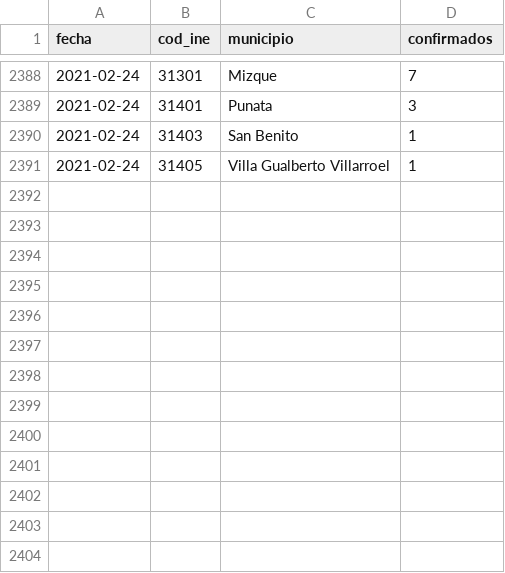
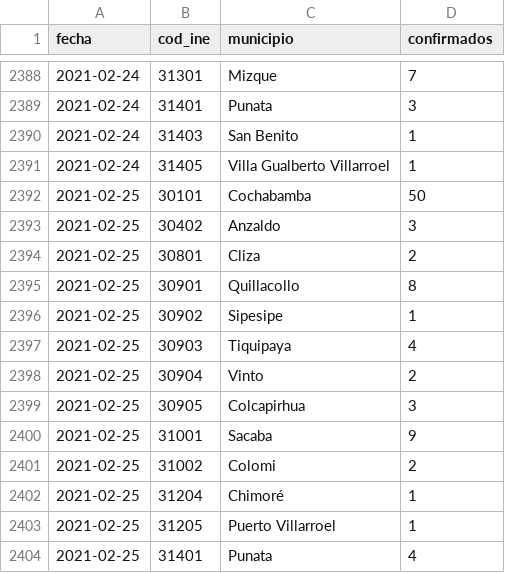
Before and after one commit to mauforonda/covid19bolivia-municipal, a CSV file: cochabamba.csv, drawn as a sheet; only a part is shown, gaps mark what is left out.

Commit message:
[ci] actualización

```diff
--- a/cochabamba.csv
+++ b/cochabamba.csv
@@ -2391 +2391,14 @@ fecha,cod_ine,municipio,confirmados
 2021-02-24,31405,Villa Gualberto Villarroel,1
+2021-02-25,30101,Cochabamba,50
+2021-02-25,30402,Anzaldo,3
+2021-02-25,30801,Cliza,2
+2021-02-25,30901,Quillacollo,8
+2021-02-25,30902,Sipesipe,1
+2021-02-25,30903,Tiquipaya,4
+2021-02-25,30904,Vinto,2
+2021-02-25,30905,Colcapirhua,3
+2021-02-25,31001,Sacaba,9
+2021-02-25,31002,Colomi,2
+2021-02-25,31204,Chimoré,1
+2021-02-25,31205,Puerto Villarroel,1
+2021-02-25,31401,Punata,4
```
